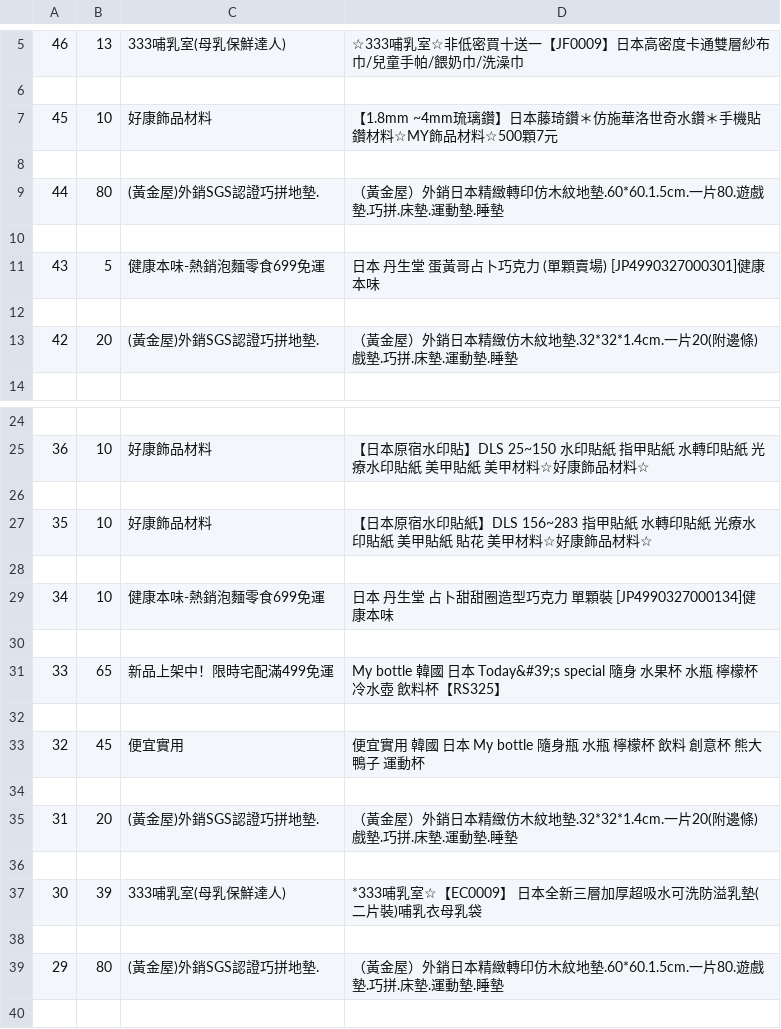
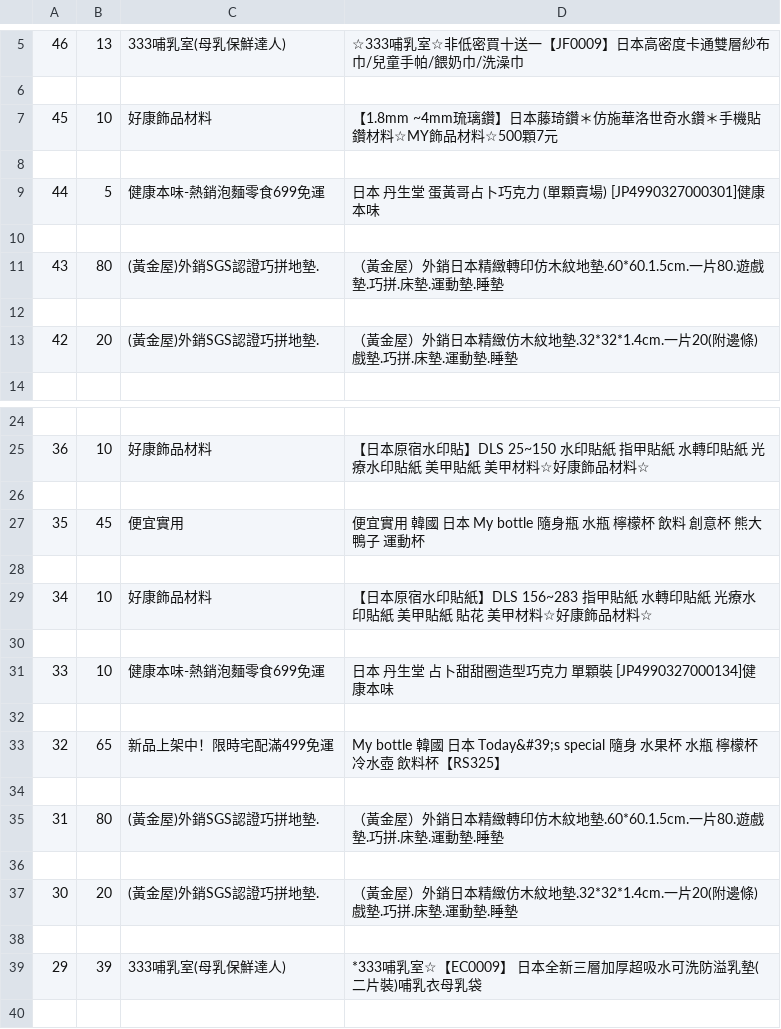
Before and after one commit to dashmoment/webcrawler, a CSV file: y_bid.csv, drawn as a sheet; only a part is shown, gaps mark what is left out.

```diff
--- a/y_bid.csv
+++ b/y_bid.csv
@@ -8,5 +8,5 @@
 
-44,80,(黃金屋)外銷SGS認證巧拼地墊.,（黃金屋）外銷日本精緻轉印仿木紋地墊.60*60.1.5cm.一片80.遊戲墊.巧拼.床墊.運動墊.睡墊
+44,5,健康本味-熱銷泡麵零食699免運,日本 丹生堂 蛋黃哥占卜巧克力 (單顆賣場) [JP4990327000301]健康本味
 
-43,5,健康本味-熱銷泡麵零食699免運,日本 丹生堂 蛋黃哥占卜巧克力 (單顆賣場) [JP4990327000301]健康本味
+43,80,(黃金屋)外銷SGS認證巧拼地墊.,（黃金屋）外銷日本精緻轉印仿木紋地墊.60*60.1.5cm.一片80.遊戲墊.巧拼.床墊.運動墊.睡墊
 
@@ -26,15 +26,15 @@
 
-35,10,好康飾品材料,【日本原宿水印貼紙】DLS 156~283 指甲貼紙 水轉印貼紙 光療水印貼紙 美甲貼紙 貼花 美甲材料☆好康飾品材料☆
+35,45,便宜實用,便宜實用 韓國 日本 My bottle 隨身瓶 水瓶 檸檬杯 飲料 創意杯 熊大 鴨子 運動杯
 
-34,10,健康本味-熱銷泡麵零食699免運,日本 丹生堂 占卜甜甜圈造型巧克力 單顆裝 [JP4990327000134]健康本味
+34,10,好康飾品材料,【日本原宿水印貼紙】DLS 156~283 指甲貼紙 水轉印貼紙 光療水印貼紙 美甲貼紙 貼花 美甲材料☆好康飾品材料☆
 
-33,65,新品上架中！限時宅配滿499免運,My bottle 韓國 日本 Today&#39;s special 隨身 水果杯 水瓶 檸檬杯 冷水壺 飲料杯【RS325】
+33,10,健康本味-熱銷泡麵零食699免運,日本 丹生堂 占卜甜甜圈造型巧克力 單顆裝 [JP4990327000134]健康本味
 
-32,45,便宜實用,便宜實用 韓國 日本 My bottle 隨身瓶 水瓶 檸檬杯 飲料 創意杯 熊大 鴨子 運動杯
+32,65,新品上架中！限時宅配滿499免運,My bottle 韓國 日本 Today&#39;s special 隨身 水果杯 水瓶 檸檬杯 冷水壺 飲料杯【RS325】
 
-31,20,(黃金屋)外銷SGS認證巧拼地墊.,（黃金屋）外銷日本精緻仿木紋地墊.32*32*1.4cm.一片20(附邊條)戲墊.巧拼.床墊.運動墊.睡墊
+31,80,(黃金屋)外銷SGS認證巧拼地墊.,（黃金屋）外銷日本精緻轉印仿木紋地墊.60*60.1.5cm.一片80.遊戲墊.巧拼.床墊.運動墊.睡墊
 
-30,39,333哺乳室(母乳保鮮達人),*333哺乳室☆【EC0009】 日本全新三層加厚超吸水可洗防溢乳墊(二片裝)哺乳衣母乳袋
+30,20,(黃金屋)外銷SGS認證巧拼地墊.,（黃金屋）外銷日本精緻仿木紋地墊.32*32*1.4cm.一片20(附邊條)戲墊.巧拼.床墊.運動墊.睡墊
 
-29,80,(黃金屋)外銷SGS認證巧拼地墊.,（黃金屋）外銷日本精緻轉印仿木紋地墊.60*60.1.5cm.一片80.遊戲墊.巧拼.床墊.運動墊.睡墊
+29,39,333哺乳室(母乳保鮮達人),*333哺乳室☆【EC0009】 日本全新三層加厚超吸水可洗防溢乳墊(二片裝)哺乳衣母乳袋
 
```
Also changed, not shown: 4 other files.
